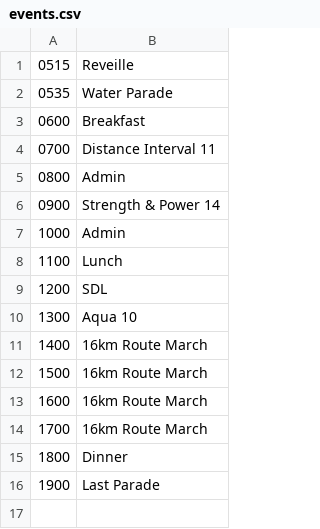
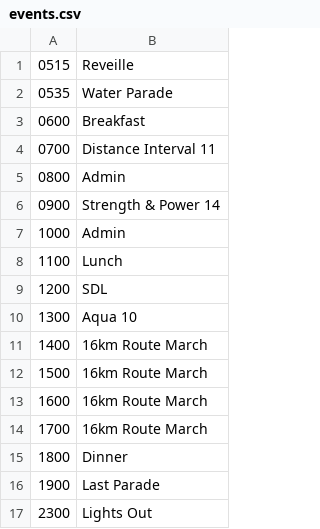
Before and after one commit to boyuan618/ICT1003_Project, a CSV file: events.csv, drawn as a sheet.

```diff
--- a/events.csv
+++ b/events.csv
@@ -16 +16,2 @@
 1900,Last Parade
+2300,Lights Out
```
Also changed, not shown: 11 other files.
